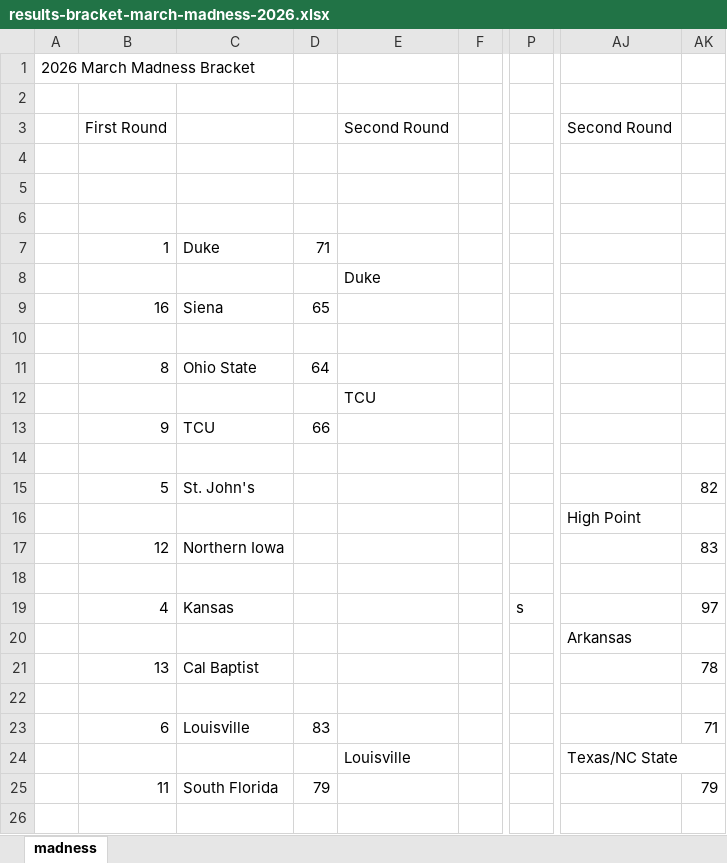
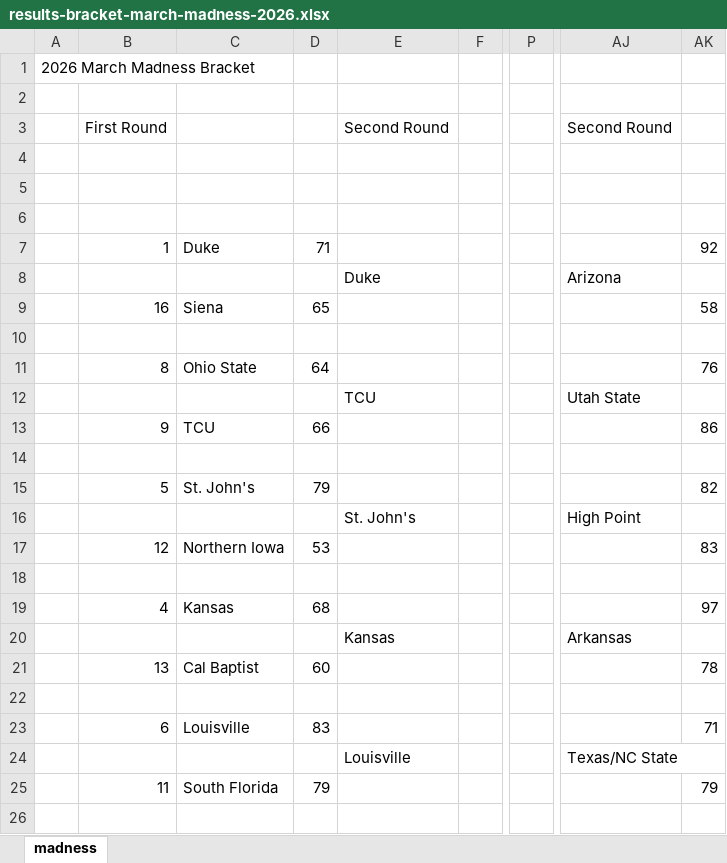
Before and after one commit to JJEW22/JJEW22.github.io, an Excel workbook: static/marchMadness/2026/results-bracket-march-madness-2026.xlsx, sheet madness, drawn as a sheet; only a part is shown, gaps mark what is left out; values as stored, in another font and other column widths than the file's, no borders; the diff covers the shown part only; the diff names each change by its address in the sheet, - before the commit and + after, or states it on an @@ line.

```diff
--- a/static/marchMadness/2026/results-bracket-march-madness-2026.xlsx (sheet madness)
+++ b/static/marchMadness/2026/results-bracket-march-madness-2026.xlsx (sheet madness)
-AK7: (empty)
+AK7: 92
-AJ8: (empty)
+AJ8: Arizona
-AK9: (empty)
+AK9: 58
-AK11: (empty)
+AK11: 76
-AJ12: (empty)
+AJ12: Utah State
-AK13: (empty)
+AK13: 86
-D15: (empty)
+D15: 79
-E16: (empty)
+E16: St. John's
-D17: (empty)
+D17: 53
-D19: (empty)
+D19: 68
-P19: s
+P19: (empty)
-E20: (empty)
+E20: Kansas
-D21: (empty)
+D21: 60
```
Also changed, not shown: 2 added rows, 2 removed rows and 38 edited cells elsewhere in this sheet, 7 other files.
